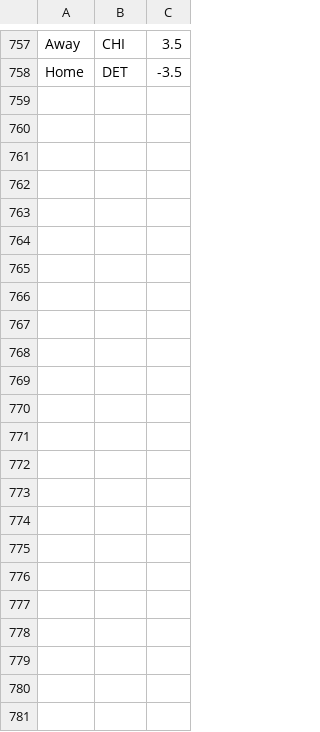
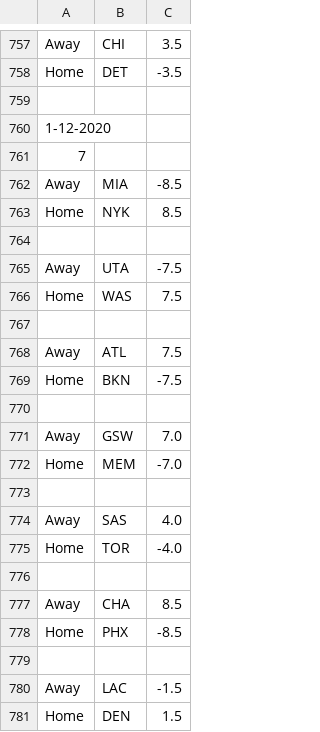
Before and after one commit to FNoonan720/NBA-Game-Model-Scraper, a CSV file: output-history.csv, drawn as a sheet; only a part is shown, gaps mark what is left out.

```diff
--- a/output-history.csv
+++ b/output-history.csv
@@ -758 +758,24 @@ Away,CHI,3.5
 Home,DET,-3.5
+
+1-12-2020
+7
+Away,MIA,-8.5
+Home,NYK,8.5
+
+Away,UTA,-7.5
+Home,WAS,7.5
+
+Away,ATL,7.5
+Home,BKN,-7.5
+
+Away,GSW,7.0
+Home,MEM,-7.0
+
+Away,SAS,4.0
+Home,TOR,-4.0
+
+Away,CHA,8.5
+Home,PHX,-8.5
+
+Away,LAC,-1.5
+Home,DEN,1.5
```
Also changed, not shown: output.csv.
